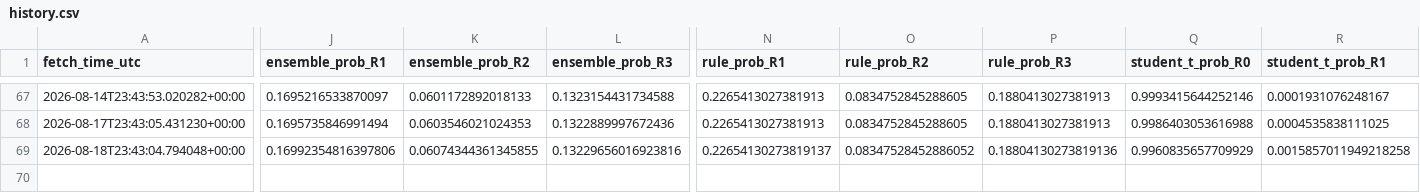
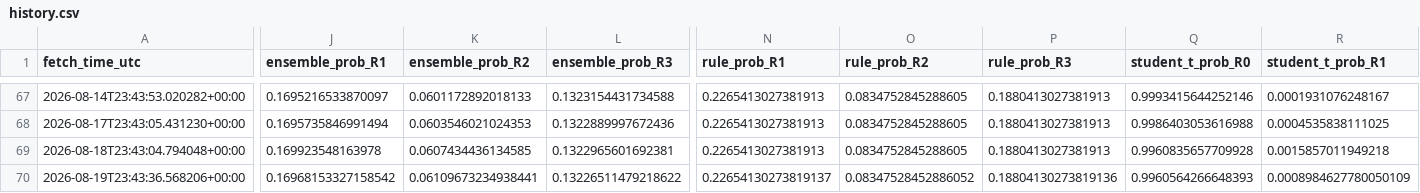
Before and after one commit to harryz77-ai/macro-regime-experiment-v2, a CSV file: data/history.csv, drawn as a sheet; only a part is shown, gaps mark what is left out; rows hold the shown columns only; the diff covers the shown part only; the diff names each change by its address in the sheet, - before the commit and + after, or states it on an @@ line.

```diff
--- a/data/history.csv
+++ b/data/history.csv
-J69 (ensemble_prob_R1): 0.16992354816397806
+J69 (ensemble_prob_R1): 0.169923548163978
-K69 (ensemble_prob_R2): 0.06074344361345855
+K69 (ensemble_prob_R2): 0.0607434436134585
-L69 (ensemble_prob_R3): 0.13229656016923816
+L69 (ensemble_prob_R3): 0.1322965601692381
-N69 (rule_prob_R1): 0.22654130273819137
+N69 (rule_prob_R1): 0.2265413027381913
-O69 (rule_prob_R2): 0.08347528452886052
+O69 (rule_prob_R2): 0.0834752845288605
-P69 (rule_prob_R3): 0.18804130273819136
+P69 (rule_prob_R3): 0.1880413027381913
-Q69 (student_t_prob_R0): 0.9960835657709929
+Q69 (student_t_prob_R0): 0.9960835657709928
-R69 (student_t_prob_R1): 0.0015857011949218258
+R69 (student_t_prob_R1): 0.0015857011949218
+row 70: 2026-08-19T23:43:36.568206+00:00 | 0.16968153327158542 | 0.06109673234938441 | 0.13226511479218622 | 0.22654130273819137 | 0.08347528452886052 | 0.18804130273819136 | 0.9960564266648393 | 0.0008984627780050109
```
Also changed, not shown: 3 edited cells elsewhere in this file, 2 other files.
